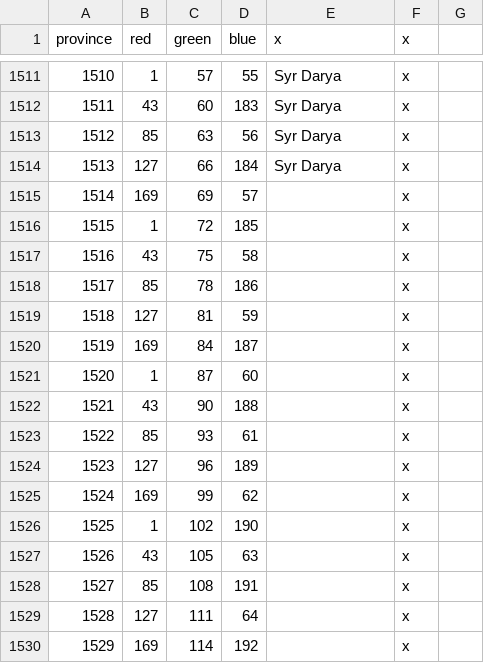
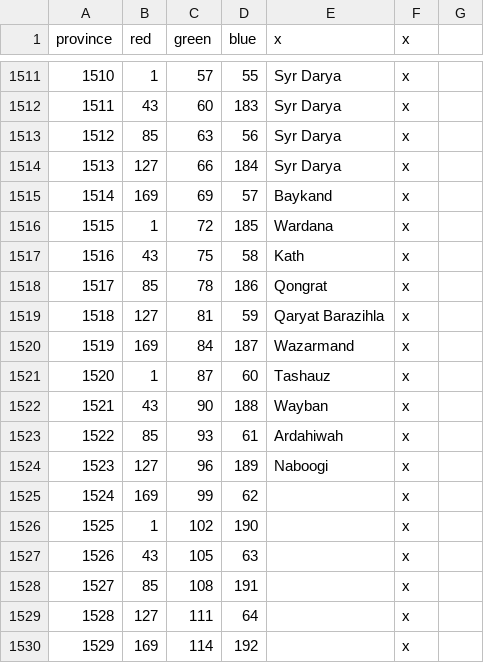
Before and after one commit to swf541/Gloria-Regni, a CSV file: Gloria Regni Core Module/map/definition.csv, drawn as a sheet; only a part is shown, gaps mark what is left out.

```diff
--- a/Gloria Regni Core Module/map/definition.csv
+++ b/Gloria Regni Core Module/map/definition.csv
@@ -1514,12 +1514,12 @@ province;red;green;blue;x;x;
 1513;127;66;184;Syr Darya;x;
-1514;169;69;57;;x;
-1515;1;72;185;;x;
-1516;43;75;58;;x;
-1517;85;78;186;;x;
-1518;127;81;59;;x;
-1519;169;84;187;;x;
-1520;1;87;60;;x;
-1521;43;90;188;;x;
-1522;85;93;61;;x;
-1523;127;96;189;;x;
+1514;169;69;57;Baykand;x;
+1515;1;72;185;Wardana;x;
+1516;43;75;58;Kath;x;
+1517;85;78;186;Qongrat;x;
+1518;127;81;59;Qaryat Barazihla;x;
+1519;169;84;187;Wazarmand;x;
+1520;1;87;60;Tashauz;x;
+1521;43;90;188;Wayban;x;
+1522;85;93;61;Ardahiwah;x;
+1523;127;96;189;Naboogi;x;
 1524;169;99;62;;x;
```
Also changed, not shown: 1 other file.
